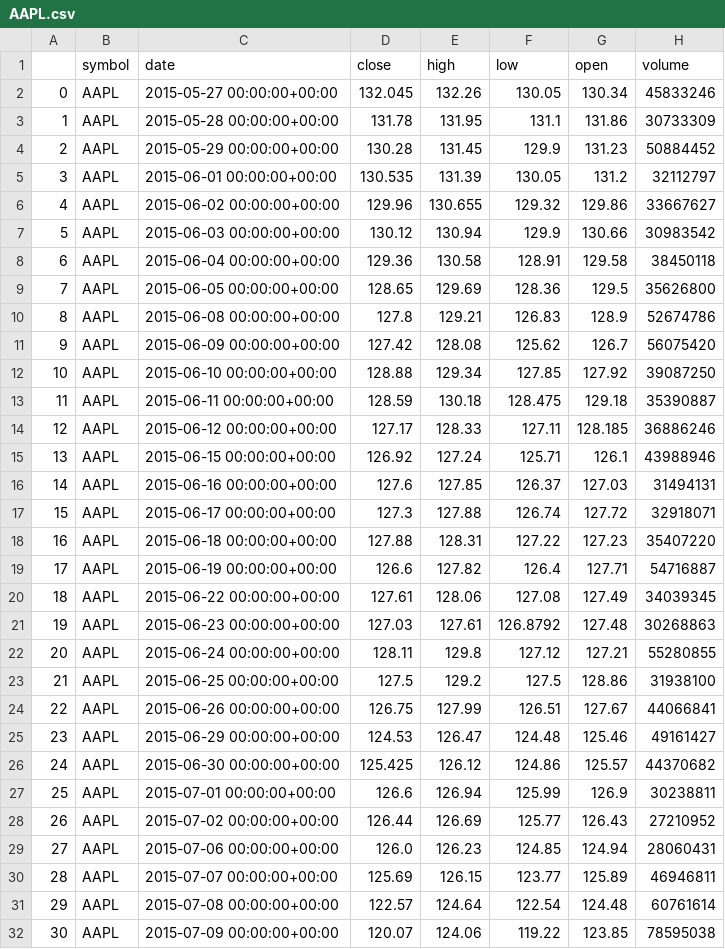
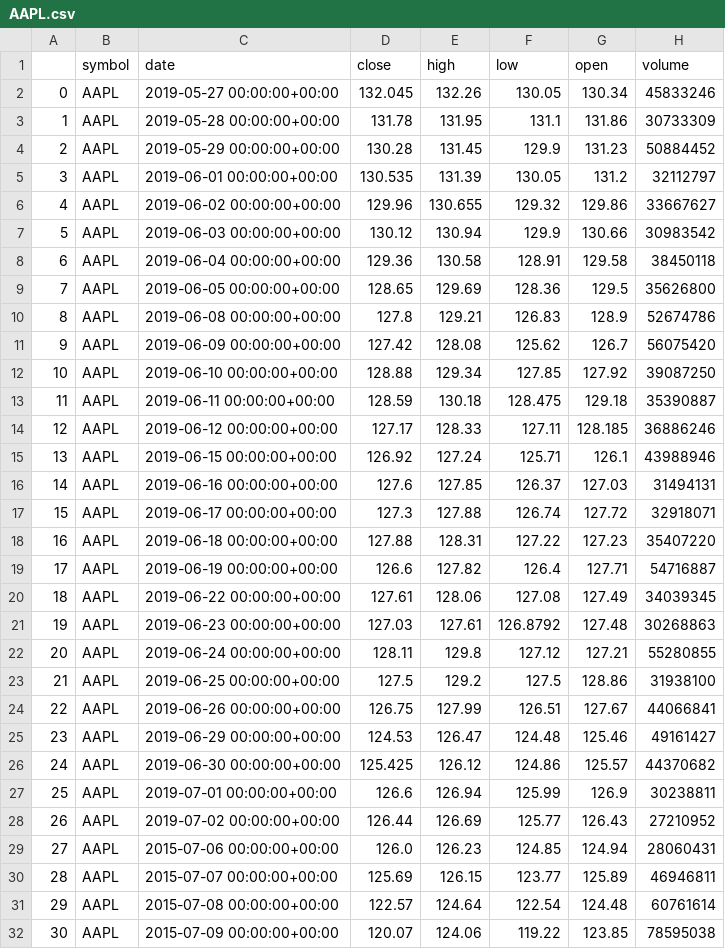
Before and after one commit to Sarvesh2783/Stock-Price-Prediction, a CSV file: AAPL.csv, drawn as a sheet; only a part is shown; the diff covers the shown part only; the diff names each change by its address in the sheet, - before the commit and + after, or states it on an @@ line.

```diff
--- a/AAPL.csv
+++ b/AAPL.csv
-C2 (date): 2015-05-27 00:00:00+00:00
+C2 (date): 2019-05-27 00:00:00+00:00
-C3 (date): 2015-05-28 00:00:00+00:00
+C3 (date): 2019-05-28 00:00:00+00:00
-C4 (date): 2015-05-29 00:00:00+00:00
+C4 (date): 2019-05-29 00:00:00+00:00
-C5 (date): 2015-06-01 00:00:00+00:00
+C5 (date): 2019-06-01 00:00:00+00:00
-C6 (date): 2015-06-02 00:00:00+00:00
+C6 (date): 2019-06-02 00:00:00+00:00
-C7 (date): 2015-06-03 00:00:00+00:00
+C7 (date): 2019-06-03 00:00:00+00:00
-C8 (date): 2015-06-04 00:00:00+00:00
+C8 (date): 2019-06-04 00:00:00+00:00
-C9 (date): 2015-06-05 00:00:00+00:00
+C9 (date): 2019-06-05 00:00:00+00:00
-C10 (date): 2015-06-08 00:00:00+00:00
+C10 (date): 2019-06-08 00:00:00+00:00
-C11 (date): 2015-06-09 00:00:00+00:00
+C11 (date): 2019-06-09 00:00:00+00:00
-C12 (date): 2015-06-10 00:00:00+00:00
+C12 (date): 2019-06-10 00:00:00+00:00
-C13 (date): 2015-06-11 00:00:00+00:00
+C13 (date): 2019-06-11 00:00:00+00:00
-C14 (date): 2015-06-12 00:00:00+00:00
+C14 (date): 2019-06-12 00:00:00+00:00
-C15 (date): 2015-06-15 00:00:00+00:00
+C15 (date): 2019-06-15 00:00:00+00:00
-C16 (date): 2015-06-16 00:00:00+00:00
+C16 (date): 2019-06-16 00:00:00+00:00
-C17 (date): 2015-06-17 00:00:00+00:00
+C17 (date): 2019-06-17 00:00:00+00:00
-C18 (date): 2015-06-18 00:00:00+00:00
+C18 (date): 2019-06-18 00:00:00+00:00
-C19 (date): 2015-06-19 00:00:00+00:00
+C19 (date): 2019-06-19 00:00:00+00:00
-C20 (date): 2015-06-22 00:00:00+00:00
+C20 (date): 2019-06-22 00:00:00+00:00
-C21 (date): 2015-06-23 00:00:00+00:00
+C21 (date): 2019-06-23 00:00:00+00:00
-C22 (date): 2015-06-24 00:00:00+00:00
+C22 (date): 2019-06-24 00:00:00+00:00
-C23 (date): 2015-06-25 00:00:00+00:00
+C23 (date): 2019-06-25 00:00:00+00:00
-C24 (date): 2015-06-26 00:00:00+00:00
+C24 (date): 2019-06-26 00:00:00+00:00
-C25 (date): 2015-06-29 00:00:00+00:00
+C25 (date): 2019-06-29 00:00:00+00:00
-C26 (date): 2015-06-30 00:00:00+00:00
+C26 (date): 2019-06-30 00:00:00+00:00
-C27 (date): 2015-07-01 00:00:00+00:00
+C27 (date): 2019-07-01 00:00:00+00:00
-C28 (date): 2015-07-02 00:00:00+00:00
+C28 (date): 2019-07-02 00:00:00+00:00
```
Also changed, not shown: 28 edited cells elsewhere in this file.
